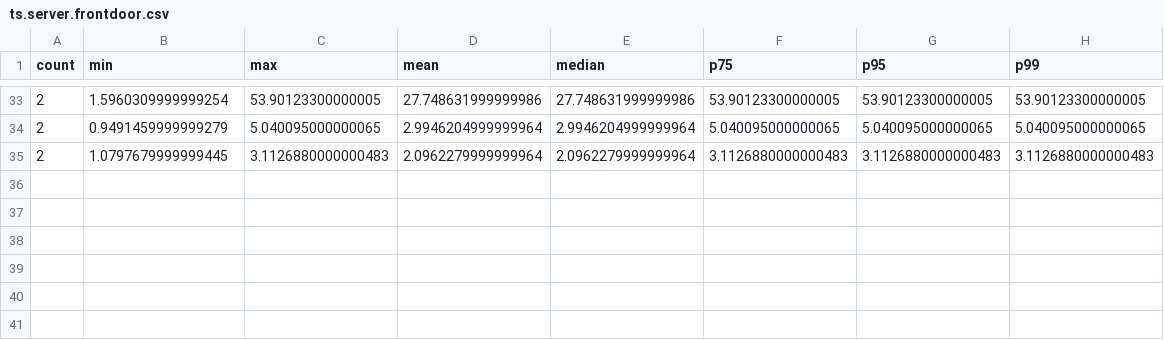
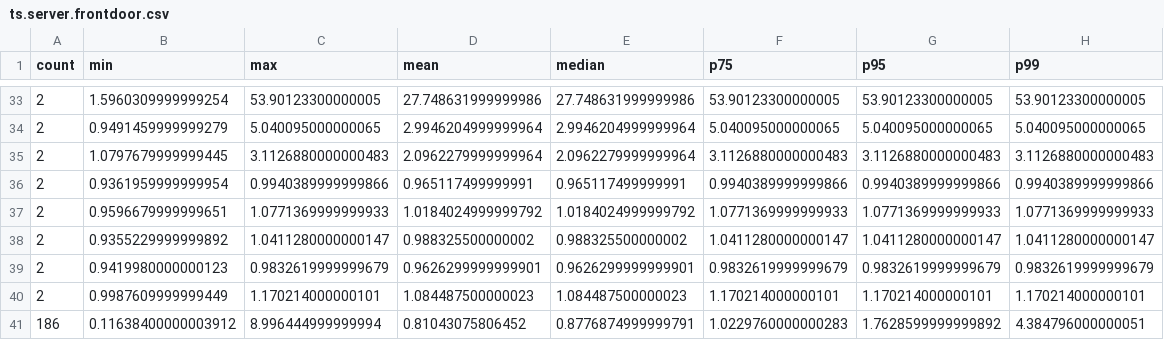
Before and after one commit to Telepact/telepact, a CSV file: qa/lib/ts/metrics/ts.server.frontdoor.csv, drawn as a sheet; only a part is shown, gaps mark what is left out.

```diff
--- a/qa/lib/ts/metrics/ts.server.frontdoor.csv
+++ b/qa/lib/ts/metrics/ts.server.frontdoor.csv
@@ -35 +35,7 @@ count,min,max,mean,median,p75,p95,p99
 2,1.0797679999999445,3.1126880000000483,2.0962279999999964,2.0962279999999964,3.1126880000000483,3.1126880000000483,3.1126880000000483
+2,0.9361959999999954,0.9940389999999866,0.965117499999991,0.965117499999991,0.9940389999999866,0.9940389999999866,0.9940389999999866
+2,0.9596679999999651,1.0771369999999933,1.0184024999999792,1.0184024999999792,1.0771369999999933,1.0771369999999933,1.0771369999999933
+2,0.9355229999999892,1.0411280000000147,0.988325500000002,0.988325500000002,1.0411280000000147,1.0411280000000147,1.0411280000000147
+2,0.9419980000000123,0.9832619999999679,0.9626299999999901,0.9626299999999901,0.9832619999999679,0.9832619999999679,0.9832619999999679
+2,0.9987609999999449,1.170214000000101,1.084487500000023,1.084487500000023,1.170214000000101,1.170214000000101,1.170214000000101
+186,0.11638400000003912,8.996444999999994,0.81043075806452,0.8776874999999791,1.0229760000000283,1.7628599999999892,4.384796000000051
```
Also changed, not shown: 1 other file.
